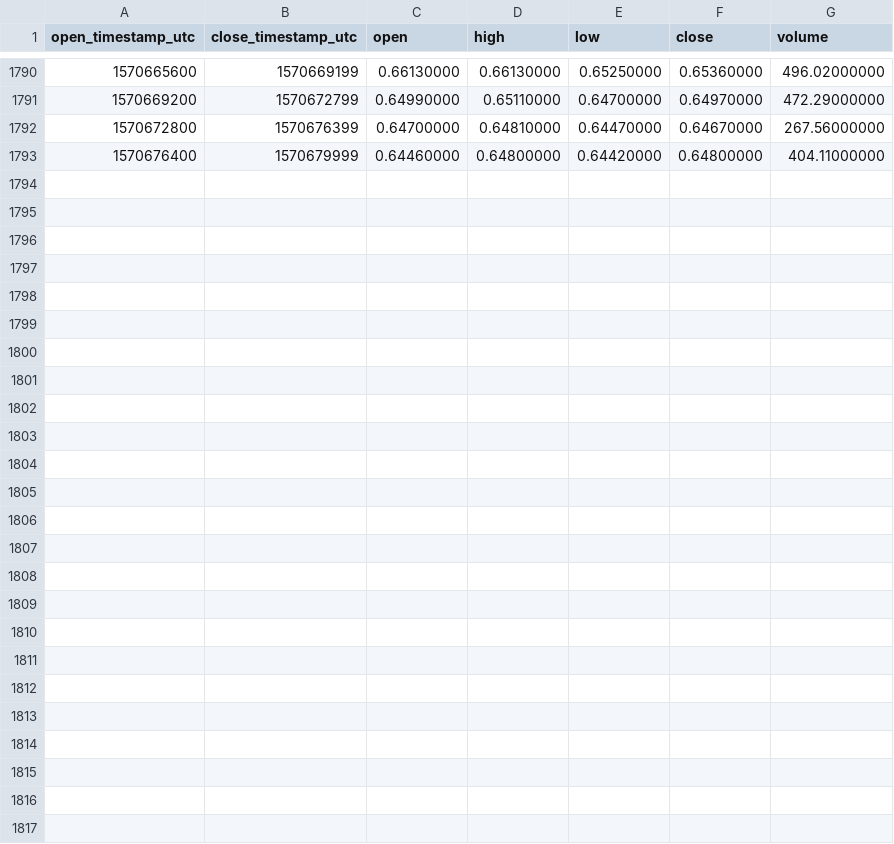
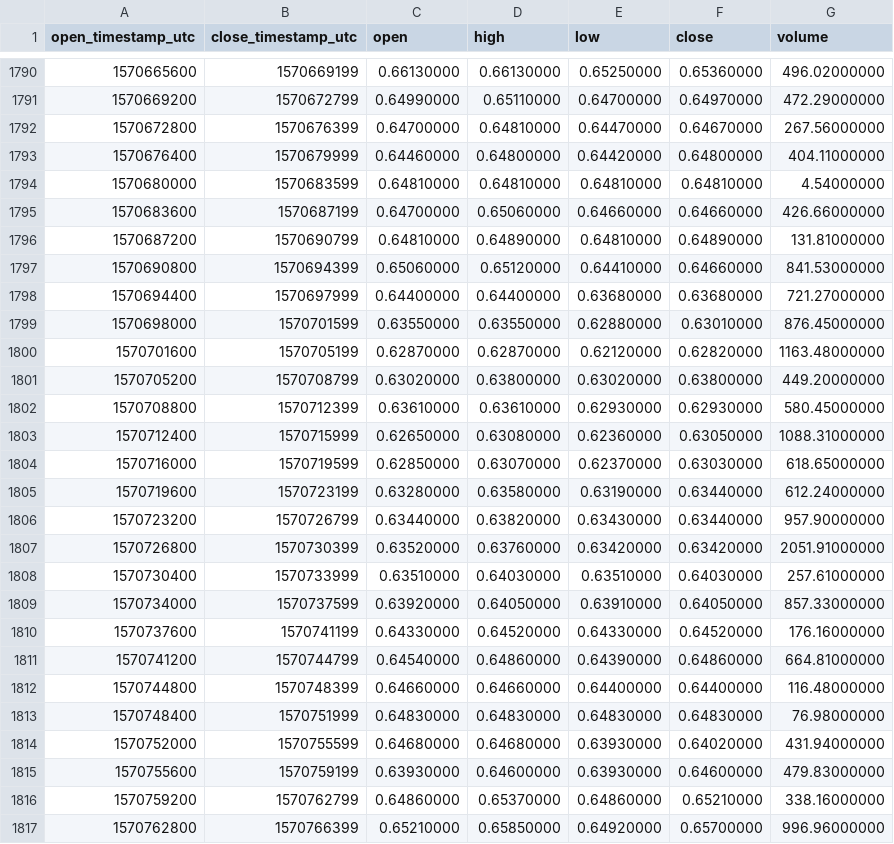
Before and after one commit to cryptobigbro/binance-ONTPAX, a CSV file: binance-ONTPAX-1h.csv, drawn as a sheet; only a part is shown, gaps mark what is left out.

Commit message:
Update OHLCV data.

```diff
--- a/binance-ONTPAX-1h.csv
+++ b/binance-ONTPAX-1h.csv
@@ -1793 +1793,25 @@ open_timestamp_utc,close_timestamp_utc,open,high,low,close,volume
 1570676400,1570679999,0.64460000,0.64800000,0.64420000,0.64800000,404.11000000
+1570680000,1570683599,0.64810000,0.64810000,0.64810000,0.64810000,4.54000000
+1570683600,1570687199,0.64700000,0.65060000,0.64660000,0.64660000,426.66000000
+1570687200,1570690799,0.64810000,0.64890000,0.64810000,0.64890000,131.81000000
+1570690800,1570694399,0.65060000,0.65120000,0.64410000,0.64660000,841.53000000
+1570694400,1570697999,0.64400000,0.64400000,0.63680000,0.63680000,721.27000000
+1570698000,1570701599,0.63550000,0.63550000,0.62880000,0.63010000,876.45000000
+1570701600,1570705199,0.62870000,0.62870000,0.62120000,0.62820000,1163.48000000
+1570705200,1570708799,0.63020000,0.63800000,0.63020000,0.63800000,449.20000000
+1570708800,1570712399,0.63610000,0.63610000,0.62930000,0.62930000,580.45000000
+1570712400,1570715999,0.62650000,0.63080000,0.62360000,0.63050000,1088.31000000
+1570716000,1570719599,0.62850000,0.63070000,0.62370000,0.63030000,618.65000000
+1570719600,1570723199,0.63280000,0.63580000,0.63190000,0.63440000,612.24000000
+1570723200,1570726799,0.63440000,0.63820000,0.63430000,0.63440000,957.90000000
+1570726800,1570730399,0.63520000,0.63760000,0.63420000,0.63420000,2051.91000000
+1570730400,1570733999,0.63510000,0.64030000,0.63510000,0.64030000,257.61000000
+1570734000,1570737599,0.63920000,0.64050000,0.63910000,0.64050000,857.33000000
+1570737600,1570741199,0.64330000,0.64520000,0.64330000,0.64520000,176.16000000
+1570741200,1570744799,0.64540000,0.64860000,0.64390000,0.64860000,664.81000000
+1570744800,1570748399,0.64660000,0.64660000,0.64400000,0.64400000,116.48000000
+1570748400,1570751999,0.64830000,0.64830000,0.64830000,0.64830000,76.98000000
+1570752000,1570755599,0.64680000,0.64680000,0.63930000,0.64020000,431.94000000
+1570755600,1570759199,0.63930000,0.64600000,0.63930000,0.64600000,479.83000000
+1570759200,1570762799,0.64860000,0.65370000,0.64860000,0.65210000,338.16000000
+1570762800,1570766399,0.65210000,0.65850000,0.64920000,0.65700000,996.96000000
```
Also changed, not shown: binance-ONTPAX-1d.csv.
